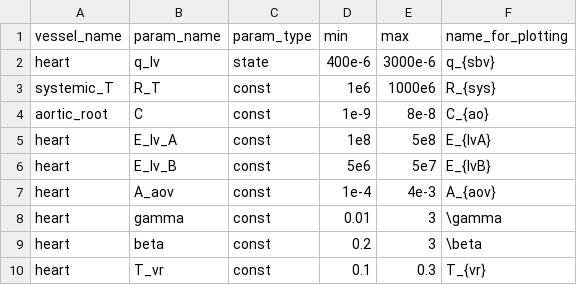
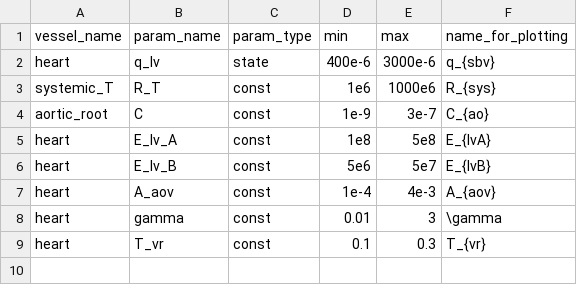
Before and after one commit to FinbarArgus/circulatory_autogen, a CSV file: resources/3compartment_params_for_id.csv, drawn as a sheet.

Commit message:
fixing beta to 2

```diff
--- a/resources/3compartment_params_for_id.csv
+++ b/resources/3compartment_params_for_id.csv
@@ -3,3 +3,3 @@ heart,                        q_lv,             state,       400e-6,     3000e-6
 systemic_T,                   R_T,              const,       1e6,        1000e6,   R_{sys}
-aortic_root,                  C,                const,       1e-9,       8e-8,     C_{ao}
+aortic_root,                  C,                const,       1e-9,       3e-7,     C_{ao}
 heart,                        E_lv_A,           const,       1e8,        5e8,      E_{lvA}
@@ -8,3 +8,2 @@ heart,                        A_aov,            const,       1e-4,       4e-3,
 heart,                        gamma,            const,       0.01,       3,        \gamma
-heart,                        beta,             const,       0.2,        3,        \beta
 heart,                        T_vr,             const,       0.1,        0.3,      T_{vr}
```
Also changed, not shown: resources/3compartment_parameters.csv, 2 other files.
